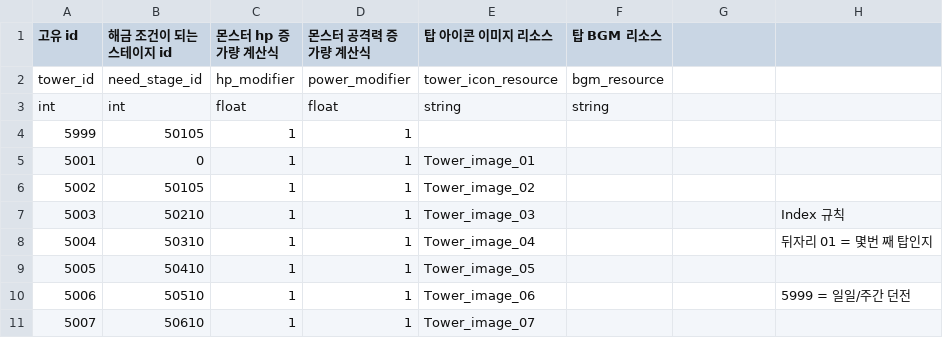
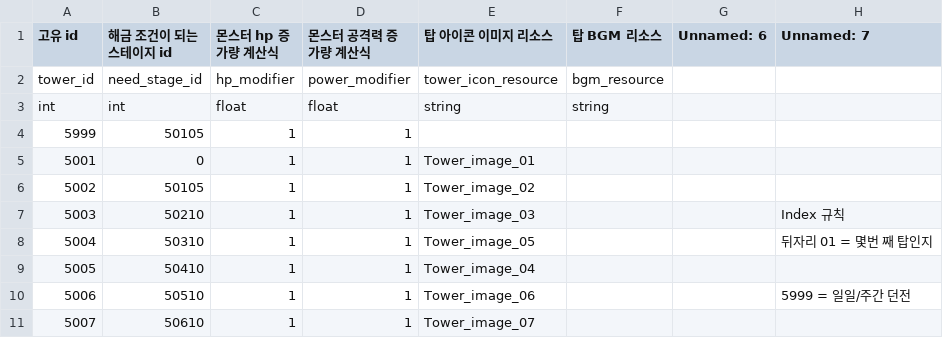
Before and after one commit to tailsClean/TailsCleaner, a CSV file: Assets/00.Resources/Resources/Data/CSV/stage/tower_table.csv, drawn as a sheet; the diff names each change by its address in the sheet, - before the commit and + after, or states it on an @@ line.

```diff
--- a/Assets/00.Resources/Resources/Data/CSV/stage/tower_table.csv
+++ b/Assets/00.Resources/Resources/Data/CSV/stage/tower_table.csv
-G1: (empty)
+G1: Unnamed: 6
-H1: (empty)
+H1: Unnamed: 7
-E8 (탑 아이콘 이미지 리소스): Tower_image_04
+E8 (탑 아이콘 이미지 리소스): Tower_image_05
-E9 (탑 아이콘 이미지 리소스): Tower_image_05
+E9 (탑 아이콘 이미지 리소스): Tower_image_04
```
Also changed, not shown: Assets/00.Resources/Resources/Data/CSV/Player/char_ingame_table.csv, Assets/00.Resources/Resources/Data/CSV/Player/char_manage_table.csv, 44 other files.
